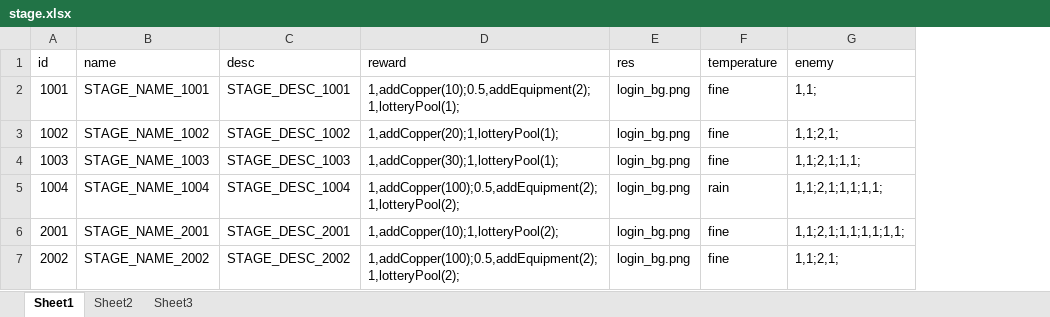
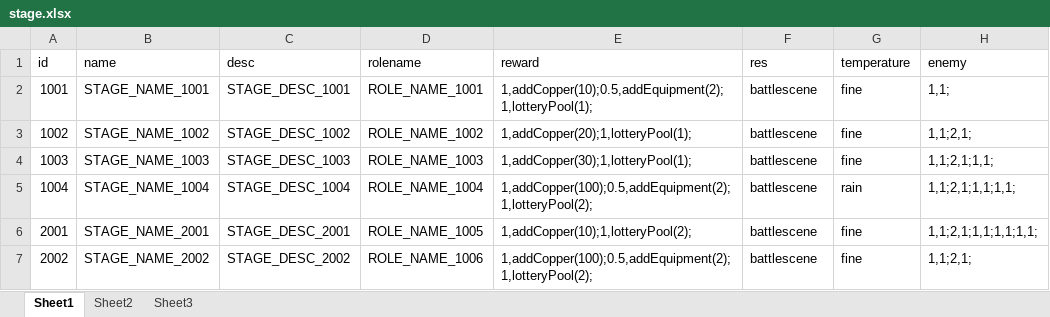
Before and after one commit to w2moon/AnotherWorldData, an Excel workbook: stage.xlsx, sheet Sheet1, drawn as a sheet; values as stored, in another font and other column widths than the file's, no borders; addresses are those after the commit; the diff names each change by its address in the sheet, - before the commit and + after, or states it on an @@ line.

```diff
--- a/stage.xlsx (sheet Sheet1)
+++ b/stage.xlsx (sheet Sheet1)
+column D (rolename), rows 2-7: ROLE_NAME_1001 | ROLE_NAME_1002 | ROLE_NAME_1003 | ROLE_NAME_1004 | ROLE_NAME_1005 | ROLE_NAME_1006
-F2:F7 (res): login_bg.png
+F2:F7 (res): battlescene
```
Also changed, not shown: soulbase.xlsx, 2 other files.
